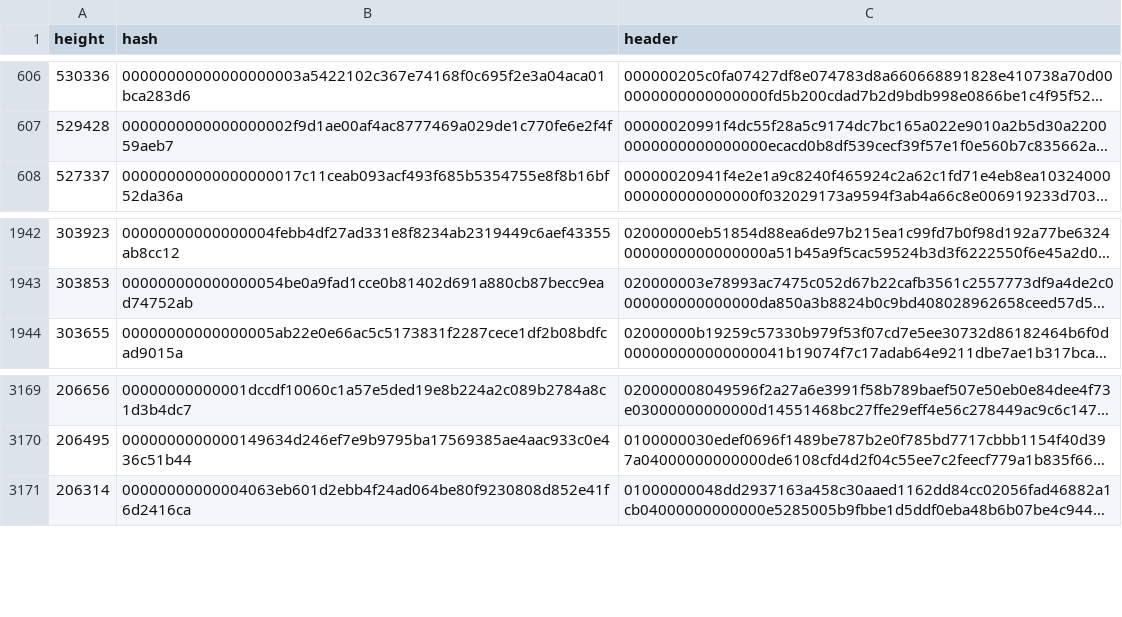
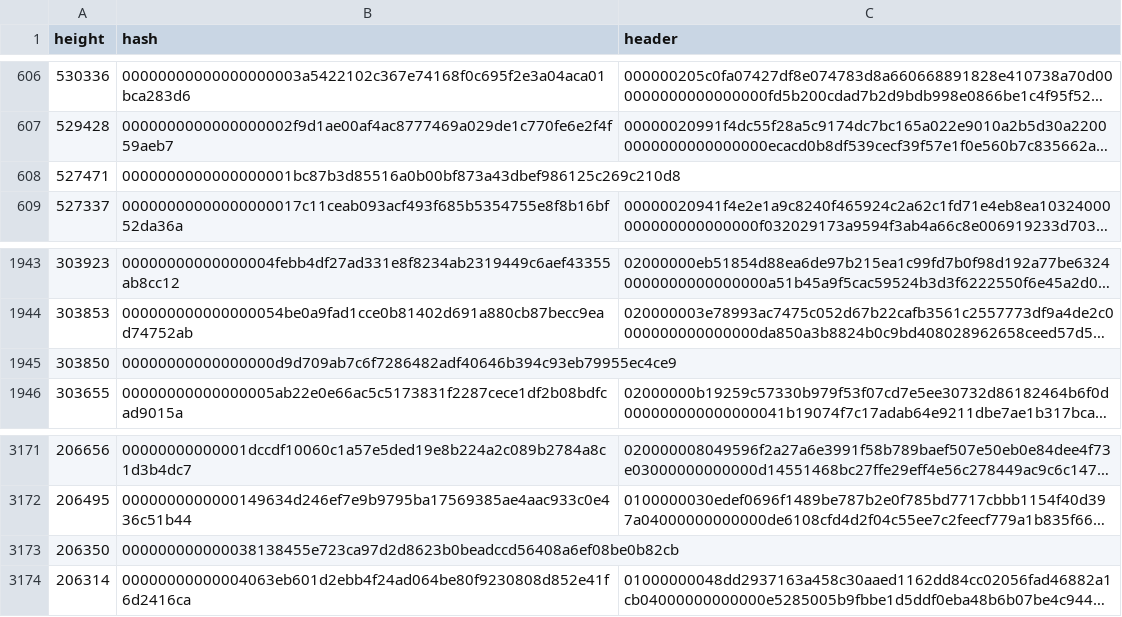
Before and after one commit to bitcoin-data/stale-blocks, a CSV file: stale-blocks.csv, drawn as a sheet; only a part is shown, gaps mark what is left out; long unchanged cells end in …; the diff names each change by its address in the sheet, - before the commit and + after, or states it on an @@ line.

Commit message:
data: add 3 more pool-reported stale blocks from BTCDig, ckpool and BitMinter
These pools' own pages list the blocks as not counted, with a hash and
a height: 303850 on BTCDig's per-block page
(https://web.archive.org/web/20140701194440/http://btcdig.com/stats/block/303850/),
527471 in ckpool.org's archived 527471.stale file
(https://web.archive.org/web/20190628165509/http://ckpool.org/blocks/527471.stale),
and 206350 on BitMinter's per-block page
(https://web.archive.org/web/20200513165547/https://bitminter.com/block/btc/000000000000038138455e723ca97d2d8623b0beadccd56408a6ef08be0b82cb).

Each hash is below the main-chain target at its height and none is on
the main chain. No header was found, so they go in hash-only.

```diff
--- a/stale-blocks.csv
+++ b/stale-blocks.csv
+row 608: 527471 | 0000000000000000001bc87b3d85516a0b00bf873a43dbef986125c269c210d8
+row 1945: 303850 | 00000000000000000d9d709ab7c6f7286482adf40646b394c93eb79955ec4ce9
+row 3173: 206350 | 000000000000038138455e723ca97d2d8623b0beadccd56408a6ef08be0b82cb
```
